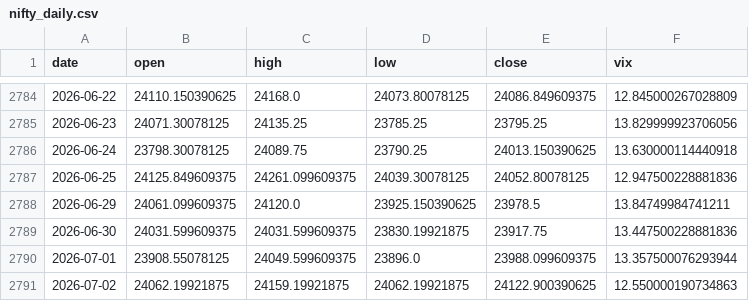
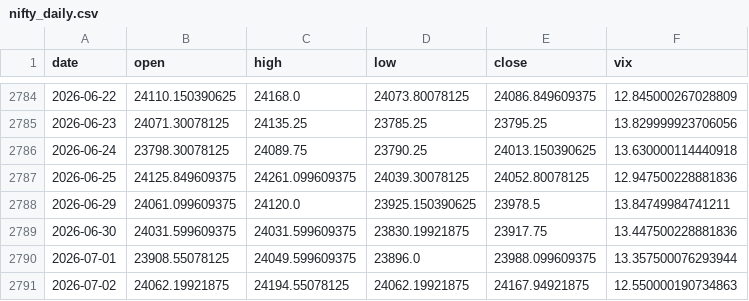
Before and after one commit to pravindev666/SpreadGuard-V24-Algorithmic-Nifty-Options-Engine, a CSV file: data/nifty_daily.csv, drawn as a sheet; only a part is shown, gaps mark what is left out.

```diff
--- a/data/nifty_daily.csv
+++ b/data/nifty_daily.csv
@@ -2790,2 +2790,2 @@ date,open,high,low,close,vix
 2026-07-01,23908.55078125,24049.599609375,23896.0,23988.099609375,13.357500076293944
-2026-07-02,24062.19921875,24159.19921875,24062.19921875,24122.900390625,12.550000190734863
+2026-07-02,24062.19921875,24194.55078125,24062.19921875,24167.94921875,12.550000190734863
```
Also changed, not shown: 2 other files.
